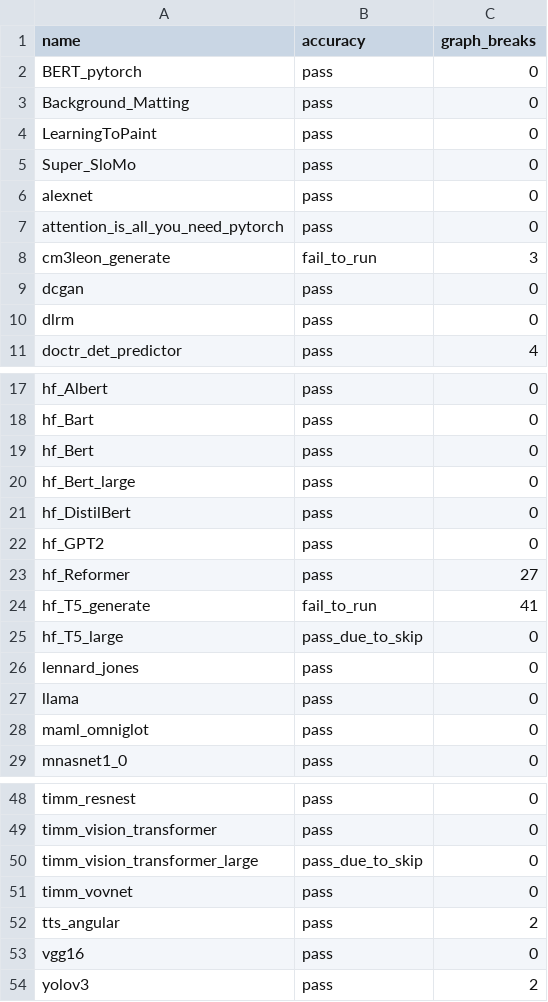
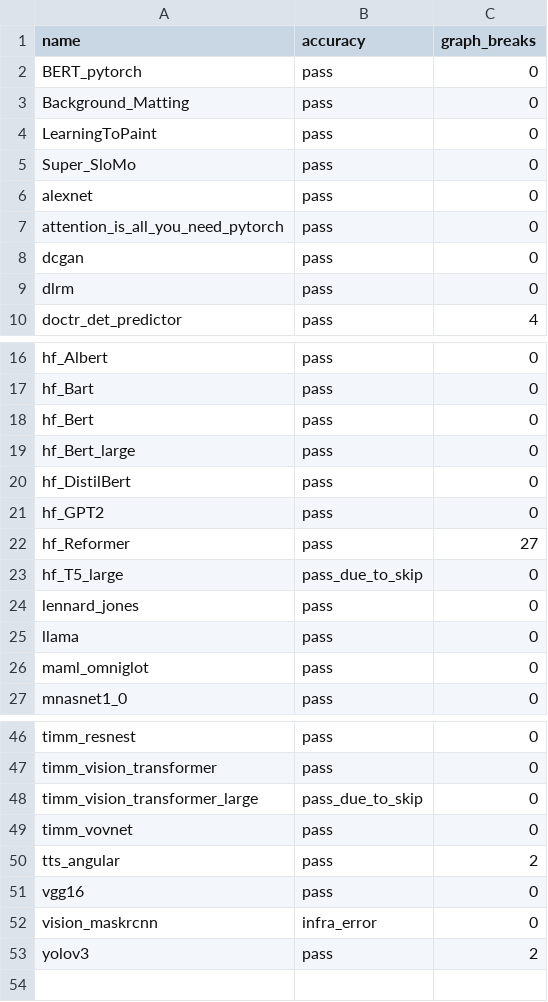
Before and after one commit to yuchenhao/pytorch, a CSV file: benchmarks/dynamo/ci_expected_accuracy/inductor_torchbench_dynamic_inference.csv, drawn as a sheet; only a part is shown, gaps mark what is left out; removed rows and columns are numbered as before the commit, all else as after; the diff names each change by its address in the sheet, - before the commit and + after, or states it on an @@ line.

Commit message:
vision_maskrcnn is now deterministic
Signed-off-by: Edward Z. Yang <ezyangmeta.com>

ghstack-source-id: 1c7296edc2e7ef12823b38d7736973d0ef37ef4c
Pull Request resolved: https://github.com/pytorch/pytorch/pull/101116

```diff
--- a/benchmarks/dynamo/ci_expected_accuracy/inductor_torchbench_dynamic_inference.csv
+++ b/benchmarks/dynamo/ci_expected_accuracy/inductor_torchbench_dynamic_inference.csv
-row 8: cm3leon_generate | fail_to_run | 3
-row 24: hf_T5_generate | fail_to_run | 41
+row 52: vision_maskrcnn | infra_error | 0
```
Also changed, not shown: benchmarks/dynamo/ci_expected_accuracy/inductor_torchbench_dynamic_training.csv, benchmarks/dynamo/ci_expected_accuracy/inductor_torchbench_inference.csv, 3 other files.
